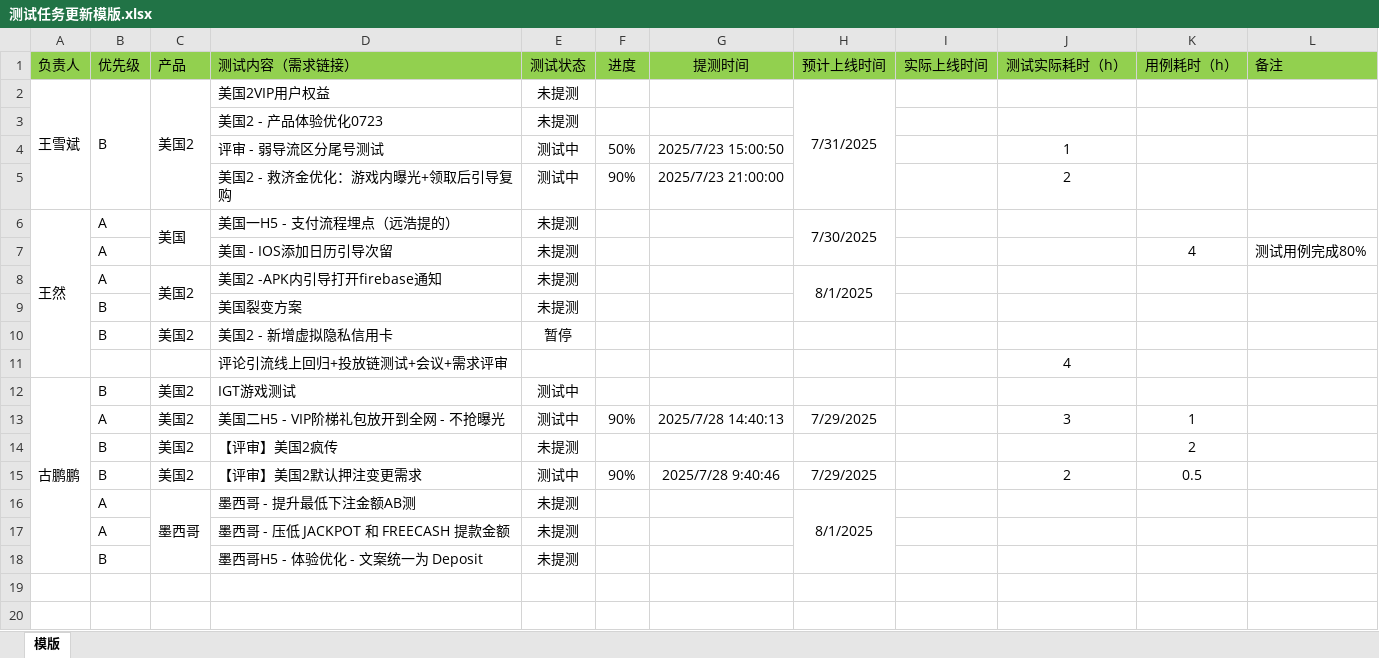
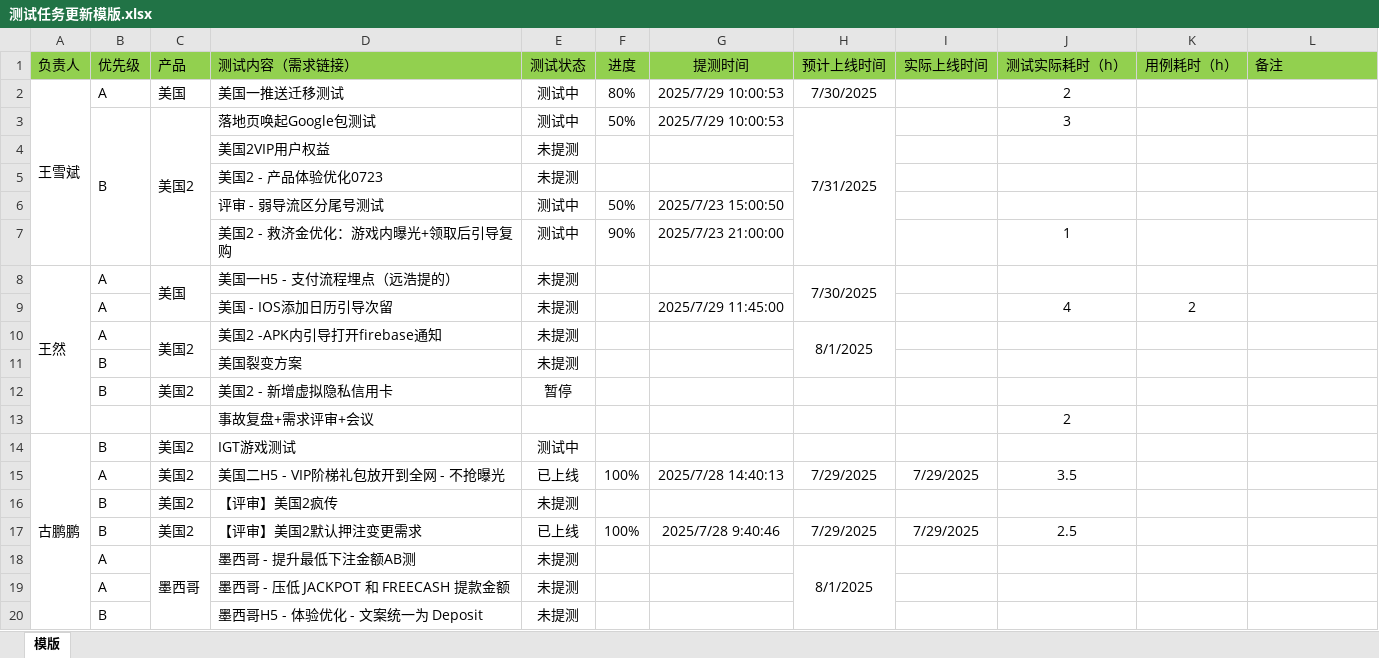
Before and after one commit to 190699038/DailyReview, an Excel workbook: client/文件上传模版/测试任务更新模版.xlsx, sheet 模版, drawn as a sheet; values as stored, in another font and other column widths than the file's, no borders; removed rows and columns are numbered as before the commit, all else as after; the diff names each change by its address in the sheet, - before the commit and + after, or states it on an @@ line.

```diff
--- a/client/文件上传模版/测试任务更新模版.xlsx (sheet 模版)
+++ b/client/文件上传模版/测试任务更新模版.xlsx (sheet 模版)
-row 2: 王雪斌 | B | 美国2 | 美国2VIP用户权益 | 未提测 |  |  | 7/31/2025
+row 2: 王雪斌 | A | 美国 | 美国一推送迁移测试 | 测试中 | 80% | 2025/7/29 10:00:53 | 7/30/2025 |  | 2
+row 3:  | B | 美国2 | 落地页唤起Google包测试 | 测试中 | 50% | 2025/7/29 10:00:53 | 7/31/2025 |  | 3
+row 4:  |  |  | 美国2VIP用户权益 | 未提测
-J6 (测试实际耗时（h）): 1
+J6 (测试实际耗时（h）): (empty)
-J7 (测试实际耗时（h）): 2
+J7 (测试实际耗时（h）): 1
-row 7:  | A |  | 美国 - IOS添加日历引导次留 | 未提测 |  |  |  |  |  | 4 | 测试用例完成80%
+row 9:  | A |  | 美国 - IOS添加日历引导次留 | 未提测 |  | 2025/7/29 11:45:00 |  |  | 4 | 2
-row 11:  |  |  | 评论引流线上回归+投放链测试+会议+需求评审 |  |  |  |  |  | 4
+row 13:  |  |  | 事故复盘+需求评审+会议 |  |  |  |  |  | 2
-E15 (测试状态): 测试中
+E15 (测试状态): 已上线
-F15 (进度): 90%
+F15 (进度): 100%
-I15 (实际上线时间): (empty)
+I15 (实际上线时间): 7/29/2025
-J15 (测试实际耗时（h）): 3
+J15 (测试实际耗时（h）): 3.5
-K15 (用例耗时（h）): 1
+K15 (用例耗时（h）): (empty)
-K16 (用例耗时（h）): 2
+K16 (用例耗时（h）): (empty)
-E17 (测试状态): 测试中
+E17 (测试状态): 已上线
-F17 (进度): 90%
+F17 (进度): 100%
-I17 (实际上线时间): (empty)
+I17 (实际上线时间): 7/29/2025
-J17 (测试实际耗时（h）): 2
+J17 (测试实际耗时（h）): 2.5
-K17 (用例耗时（h）): 0.5
+K17 (用例耗时（h）): (empty)
```
Also changed, not shown: 1 other file.
